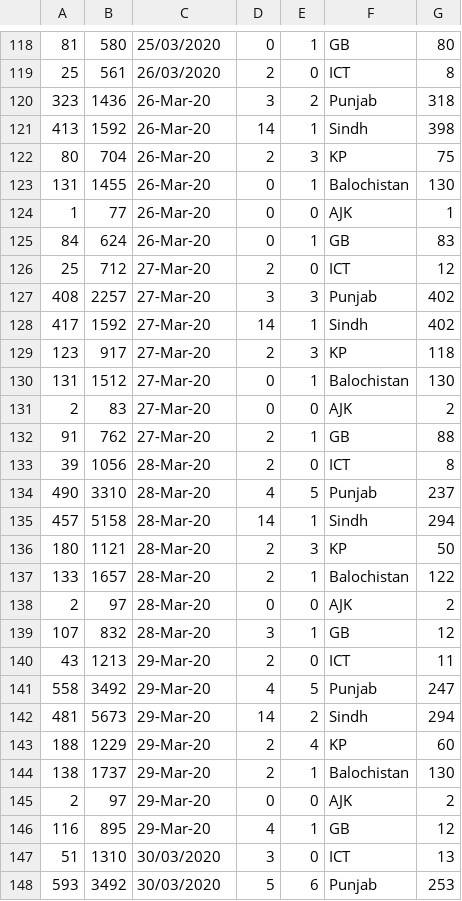
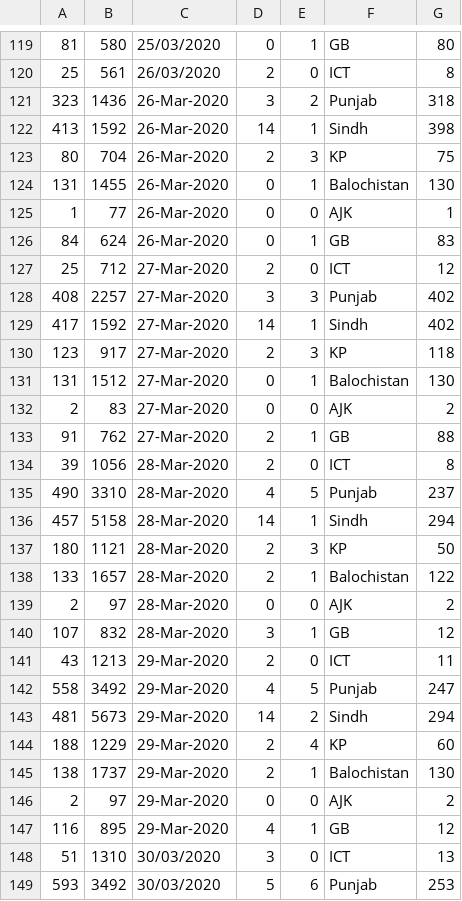
Before and after one commit to AliRaza-535/capitalstake, a CSV file: covid.csv, drawn as a sheet; only a part is shown, gaps mark what is left out; the diff covers the shown part only.

```diff
--- a/covid.csv
+++ b/covid.csv
@@ -119,29 +120,29 @@
 25,561,26/03/2020,2,0,ICT,8
-323,1436,26-Mar-20,3,2,Punjab,318
-413,1592,26-Mar-20,14,1,Sindh,398
-80,704,26-Mar-20,2,3,KP,75
-131,1455,26-Mar-20,0,1,Balochistan,130
-1,77,26-Mar-20,0,0,AJK,1
-84,624,26-Mar-20,0,1,GB,83
-25,712,27-Mar-20,2,0,ICT,12
-408,2257,27-Mar-20,3,3,Punjab,402
-417,1592,27-Mar-20,14,1,Sindh,402
-123,917,27-Mar-20,2,3,KP,118
-131,1512,27-Mar-20,0,1,Balochistan,130
-2,83,27-Mar-20,0,0,AJK,2
-91,762,27-Mar-20,2,1,GB,88
-39,1056,28-Mar-20,2,0,ICT,8
-490,3310,28-Mar-20,4,5,Punjab,237
-457,5158,28-Mar-20,14,1,Sindh,294
-180,1121,28-Mar-20,2,3,KP,50
-133,1657,28-Mar-20,2,1,Balochistan,122
-2,97,28-Mar-20,0,0,AJK,2
-107,832,28-Mar-20,3,1,GB,12
-43,1213,29-Mar-20,2,0,ICT,11
-558,3492,29-Mar-20,4,5,Punjab,247
-481,5673,29-Mar-20,14,2,Sindh,294
-188,1229,29-Mar-20,2,4,KP,60
-138,1737,29-Mar-20,2,1,Balochistan,130
-2,97,29-Mar-20,0,0,AJK,2
-116,895,29-Mar-20,4,1,GB,12
+323,1436,26-Mar-2020,3,2,Punjab,318
+413,1592,26-Mar-2020,14,1,Sindh,398
+80,704,26-Mar-2020,2,3,KP,75
+131,1455,26-Mar-2020,0,1,Balochistan,130
+1,77,26-Mar-2020,0,0,AJK,1
+84,624,26-Mar-2020,0,1,GB,83
+25,712,27-Mar-2020,2,0,ICT,12
+408,2257,27-Mar-2020,3,3,Punjab,402
+417,1592,27-Mar-2020,14,1,Sindh,402
+123,917,27-Mar-2020,2,3,KP,118
+131,1512,27-Mar-2020,0,1,Balochistan,130
+2,83,27-Mar-2020,0,0,AJK,2
+91,762,27-Mar-2020,2,1,GB,88
+39,1056,28-Mar-2020,2,0,ICT,8
+490,3310,28-Mar-2020,4,5,Punjab,237
+457,5158,28-Mar-2020,14,1,Sindh,294
+180,1121,28-Mar-2020,2,3,KP,50
+133,1657,28-Mar-2020,2,1,Balochistan,122
+2,97,28-Mar-2020,0,0,AJK,2
+107,832,28-Mar-2020,3,1,GB,12
+43,1213,29-Mar-2020,2,0,ICT,11
+558,3492,29-Mar-2020,4,5,Punjab,247
+481,5673,29-Mar-2020,14,2,Sindh,294
+188,1229,29-Mar-2020,2,4,KP,60
+138,1737,29-Mar-2020,2,1,Balochistan,130
+2,97,29-Mar-2020,0,0,AJK,2
+116,895,29-Mar-2020,4,1,GB,12
 51,1310,30/03/2020,3,0,ICT,13
```
Also changed, not shown: 1 added row and 8 edited cells elsewhere in this file.
